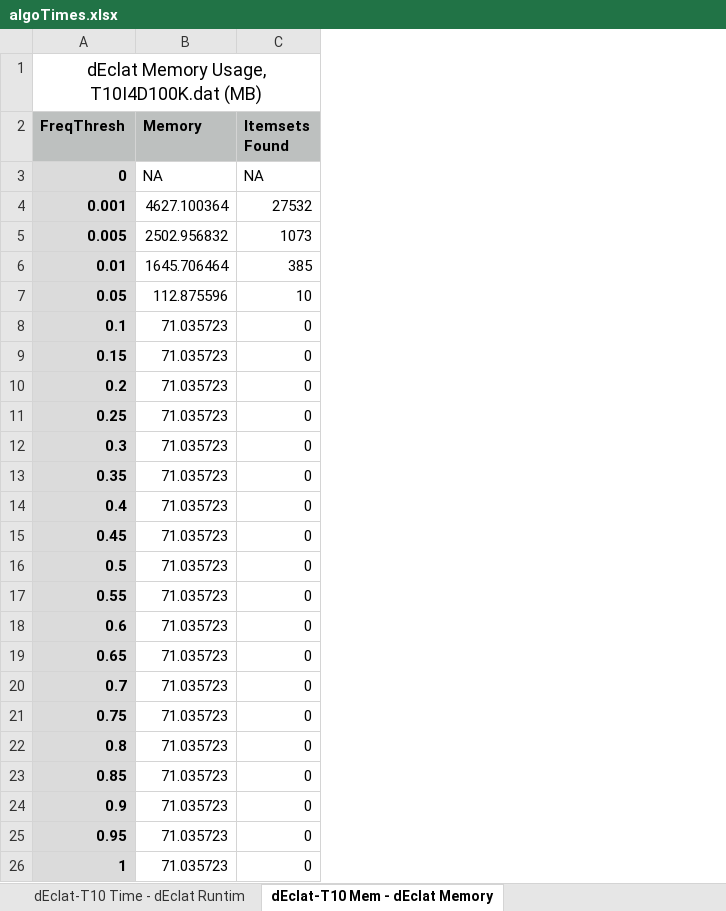
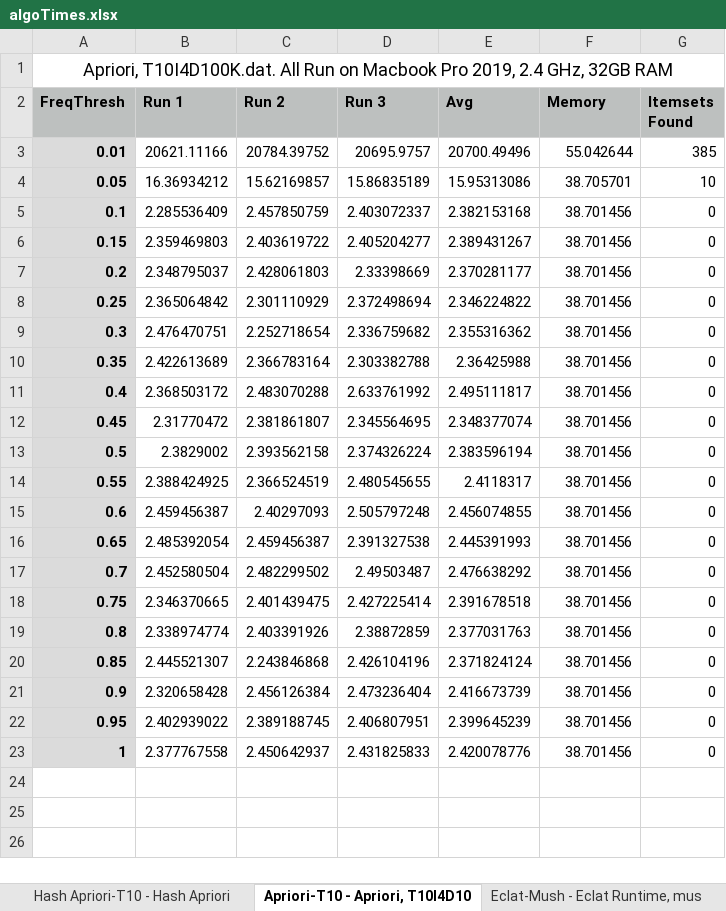
Before and after one commit to MelnykEugene/cosc_254_final, an Excel workbook: algoTimes.xlsx, sheet Apriori-T10 - Apriori, T10I4D10, drawn as a sheet; values as stored, in another font and other column widths than the file's, no borders; removed rows and columns are numbered as before the commit, all else as after; the diff names each change by its address in the sheet, - before the commit and + after, or states it on an @@ line.

```diff
--- a/algoTimes.xlsx (sheet Apriori-T10 - Apriori, T10I4D10)
+++ b/algoTimes.xlsx (sheet Apriori-T10 - Apriori, T10I4D10)
-sheet tab: dEclat-T10 Time - dEclat Runtim
+sheet tab: Hash Apriori-T10 - Hash Apriori
-sheet tab: dEclat-T10 Mem - dEclat Memory
+sheet tab: Apriori-T10 - Apriori, T10I4D10
+column B (Run 1), rows 3-23: 20621.11166 | 16.36934212 | 2.285536409 | 2.359469803 | 2.348795037 | 2.365064842 | 2.476470751 | 2.422613689 | 2.368503172 | 2.31770472 | 2.3829002 | 2.388424925 | 2.459456387 | 2.485392054 | 2.452580504 | 2.346370665 | 2.338974774 | 2.445521307 | 2.320658428 | 2.402939022 | 2.377767558
+column C (Run 2), rows 3-23: 20784.39752 | 15.62169857 | 2.457850759 | 2.403619722 | 2.428061803 | 2.301110929 | 2.252718654 | 2.366783164 | 2.483070288 | 2.381861807 | 2.393562158 | 2.366524519 | 2.40297093 | 2.459456387 | 2.482299502 | 2.401439475 | 2.403391926 | 2.243846868 | 2.456126384 | 2.389188745 | 2.450642937
+column D (Run 3), rows 3-23: 20695.9757 | 15.86835189 | 2.403072337 | 2.405204277 | 2.33398669 | 2.372498694 | 2.336759682 | 2.303382788 | 2.633761992 | 2.345564695 | 2.374326224 | 2.480545655 | 2.505797248 | 2.391327538 | 2.49503487 | 2.427225414 | 2.38872859 | 2.426104196 | 2.473236404 | 2.406807951 | 2.431825833
+column E (Avg), rows 3-23: 20700.49496 | 15.95313086 | 2.382153168 | 2.389431267 | 2.370281177 | 2.346224822 | 2.355316362 | 2.36425988 | 2.495111817 | 2.348377074 | 2.383596194 | 2.4118317 | 2.456074855 | 2.445391993 | 2.476638292 | 2.391678518 | 2.377031763 | 2.371824124 | 2.416673739 | 2.399645239 | 2.420078776
-A1 (FreqThresh): dEclat Memory Usage, T10I4D100K.dat (MB)
+A1 (FreqThresh): Apriori, T10I4D100K.dat. All Run on Macbook Pro 2019, 2.4 GHz, 32GB RAM
-row 3: 0 | NA | NA
-row 4: 0.001 | 4627.100364 | 27532
-row 5: 0.005 | 2502.956832 | 1073
-F3 (Memory): 1645.706464
+F3 (Memory): 55.042644
-F4 (Memory): 112.875596
+F4 (Memory): 38.705701
-F5:F23 (Memory): 71.035723
+F5:F23 (Memory): 38.701456
```
Also changed, not shown: sheet Hash Apriori-T10 - Hash Apriori, sheet Eclat-Mush - Eclat Runtime, mus, sheet Hash Apriori-Mush - Hash Aprior, sheet Apriori-Mush - Apriori, mushroo, sheet dEclat-Mush - dEclat, mushroom., sheet Export Summary, 2 more sheets, other sheet tabs, formulas that keep their value.
